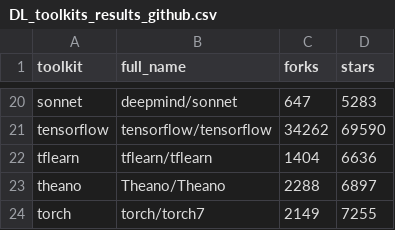
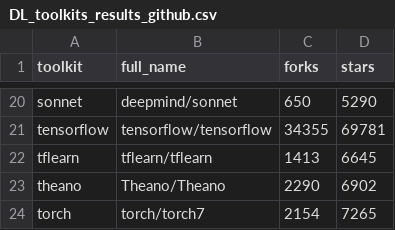
Before and after one commit to thedataincubator/data-science-blogs, a CSV file: data/DL_toolkits_results_github.csv, drawn as a sheet; only a part is shown, gaps mark what is left out; the diff covers the shown part only; the diff names each change by its address in the sheet, - before the commit and + after, or states it on an @@ line.

```diff
--- a/data/DL_toolkits_results_github.csv
+++ b/data/DL_toolkits_results_github.csv
-C20 (forks): 647
+C20 (forks): 650
-D20 (stars): 5283
+D20 (stars): 5290
-C21 (forks): 34262
+C21 (forks): 34355
-D21 (stars): 69590
+D21 (stars): 69781
-C22 (forks): 1404
+C22 (forks): 1413
-D22 (stars): 6636
+D22 (stars): 6645
-C23 (forks): 2288
+C23 (forks): 2290
-D23 (stars): 6897
+D23 (stars): 6902
-C24 (forks): 2149
+C24 (forks): 2154
-D24 (stars): 7255
+D24 (stars): 7265
```
Also changed, not shown: 32 edited cells elsewhere in this file, data/DL_toolkits_results_google.csv, data/DL_toolkits_results_stackoverflow.csv, 7 other files.
